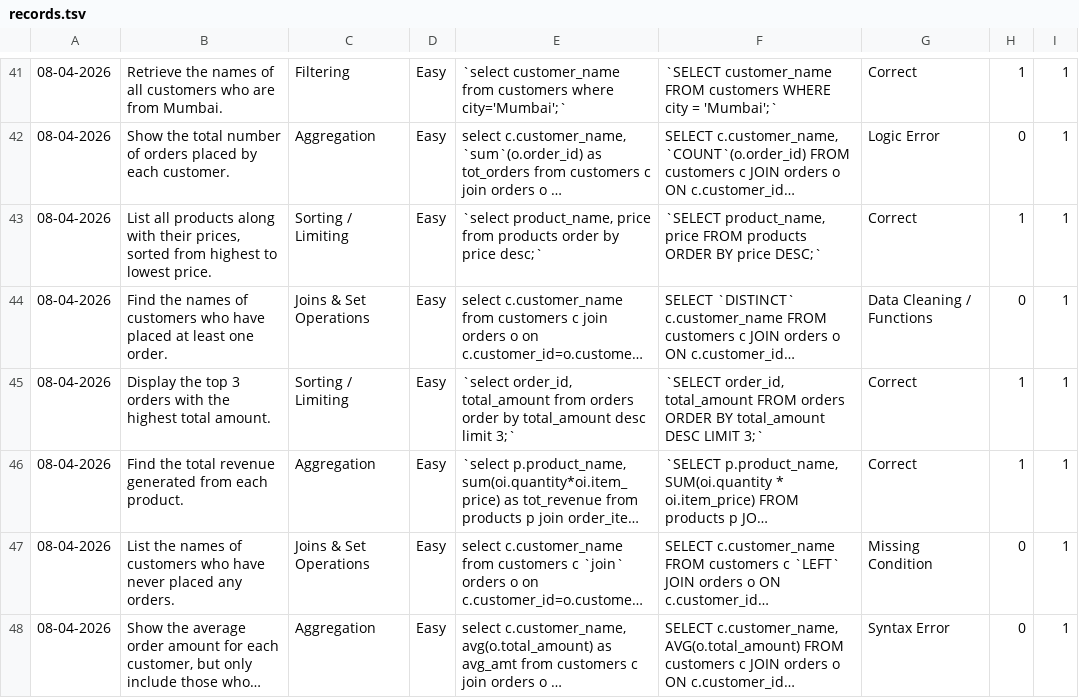
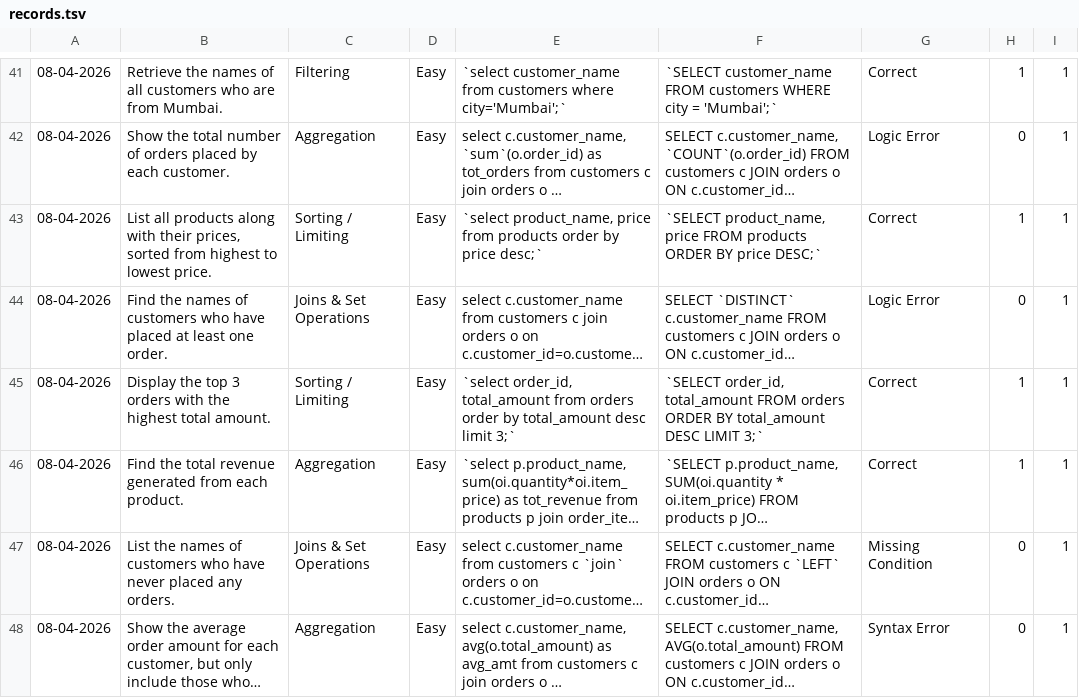
Before and after one commit to Ninad-U/SQL-Practice-Analytics, a TSV file: records.tsv, drawn as a sheet; only a part is shown, gaps mark what is left out; long unchanged cells end in …; the diff names each change by its address in the sheet, - before the commit and + after, or states it on an @@ line.

Commit message:
Update records.tsv

```diff
--- a/records.tsv
+++ b/records.tsv
-G44: Data Cleaning / Functions
+G44: Logic Error
```
